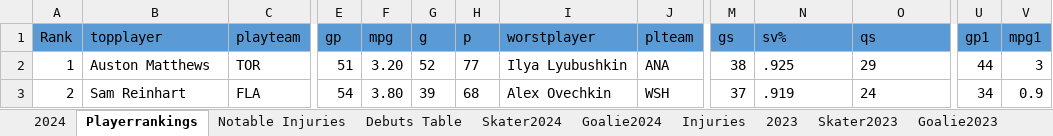
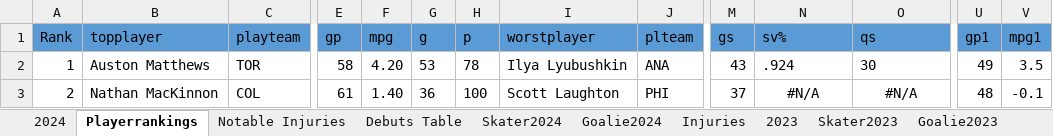
Before and after one commit to TeslaTruther/Hockey-Model, an Excel workbook: nhlgar.xlsx, sheet Playerrankings, drawn as a sheet; only a part is shown, gaps mark what is left out; values as stored, in another font and other column widths than the file's, no borders; the diff covers the shown part only; the diff names each change by its address in the sheet, - before the commit and + after, or states it on an @@ line.

```diff
--- a/nhlgar.xlsx (sheet Playerrankings)
+++ b/nhlgar.xlsx (sheet Playerrankings)
-E2 (gp): 51
+E2 (gp): 58
-F2 (mpg): 3.20
+F2 (mpg): 4.20
-G2 (g): 52
+G2 (g): 53
-H2 (p): 77
+H2 (p): 78
-M2 (gs): 38
+M2 (gs): 43
-N2 (sv%): .925
+N2 (sv%): .924
-O2 (qs): 29
+O2 (qs): 30
-U2 (gp1): 44
+U2 (gp1): 49
-V2 (mpg1): 3
+V2 (mpg1): 3.5
-B3 (topplayer): Sam Reinhart
+B3 (topplayer): Nathan MacKinnon
-C3 (playteam): FLA
+C3 (playteam): COL
-E3 (gp): 54
+E3 (gp): 61
-F3 (mpg): 3.80
+F3 (mpg): 1.40
-G3 (g): 39
+G3 (g): 36
-H3 (p): 68
+H3 (p): 100
-I3 (worstplayer): Alex Ovechkin
+I3 (worstplayer): Scott Laughton
-J3 (plteam): WSH
+J3 (plteam): PHI
-N3 (sv%): .919
+N3 (sv%): #N/A
-N3:O3 alignment: left
+N3:O3 alignment: center
-O3 (qs): 24
+O3 (qs): #N/A
-U3 (gp1): 34
+U3 (gp1): 48
-V3 (mpg1): 0.9
+V3 (mpg1): -0.1
```
Also changed, not shown: 195 edited cells and cell formats elsewhere in this sheet, sheet Skater2024, sheet Skater Statistics Table, sheet Goalie2024, sheet Goalie Statistics Table, sheet 2024, sheet Injuries, 2 more sheets, formulas that keep their value, hidden cells, 2 other files.
